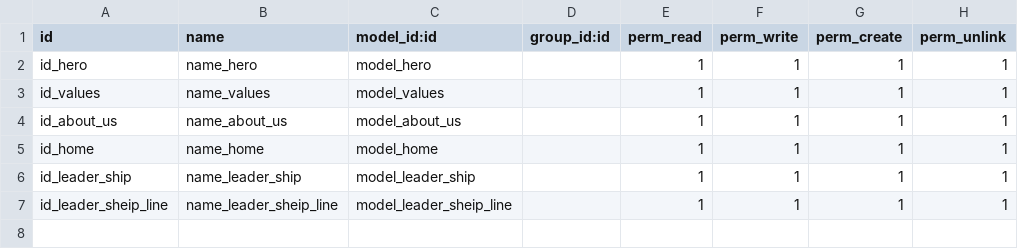
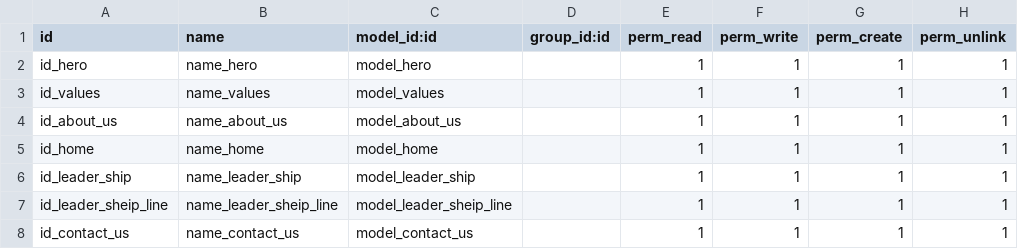
Before and after one commit to ali-1235/mazen, a CSV file: 17/security/ir.model.access.csv, drawn as a sheet.

Commit message:
Add files via upload
create model contact us and api's submit contact us and get all countries

```diff
--- a/17/security/ir.model.access.csv
+++ b/17/security/ir.model.access.csv
@@ -7 +7,2 @@ id_leader_ship,name_leader_ship,model_leader_ship,,1,1,1,1
 id_leader_sheip_line,name_leader_sheip_line,model_leader_sheip_line,,1,1,1,1
+id_contact_us,name_contact_us,model_contact_us,,1,1,1,1
```
Also changed, not shown: 8 other files.
